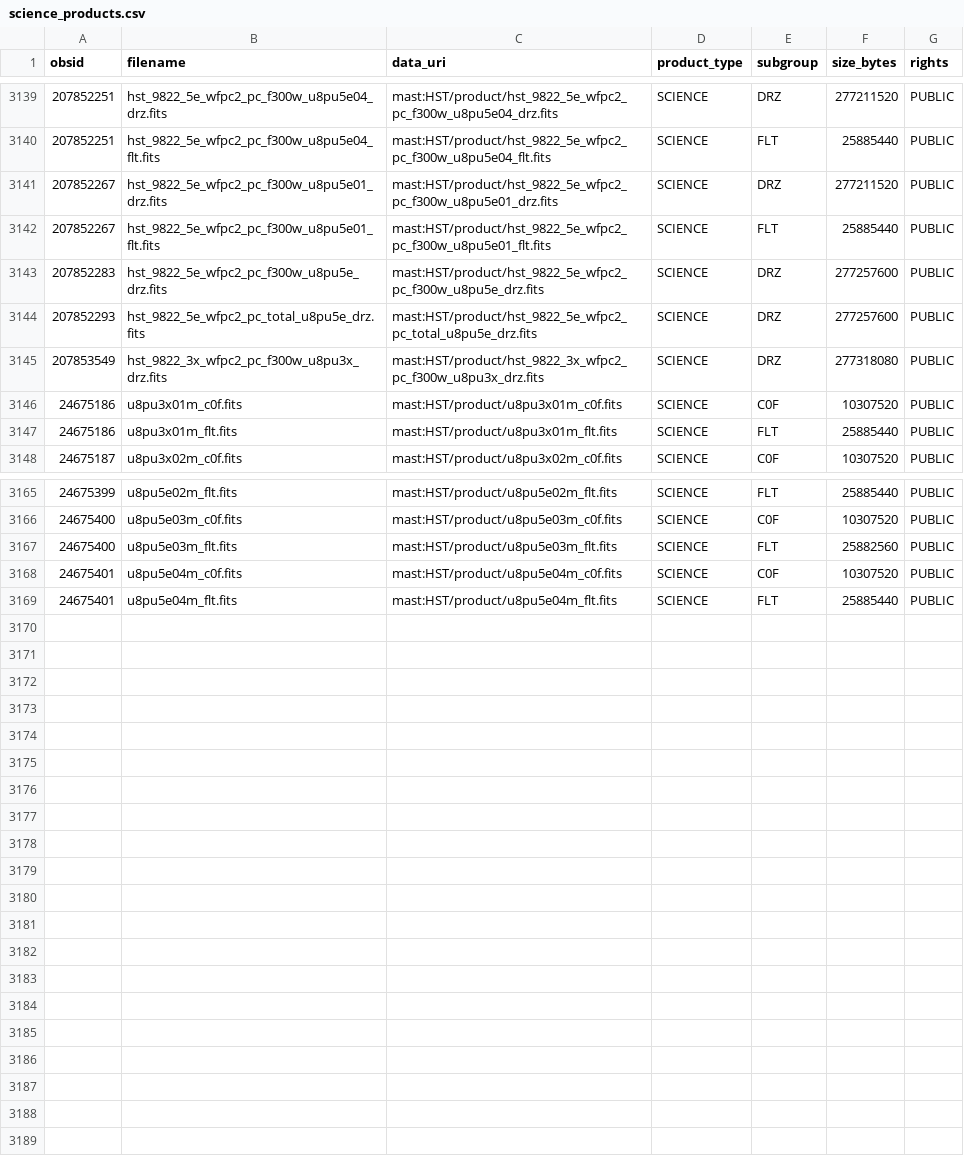
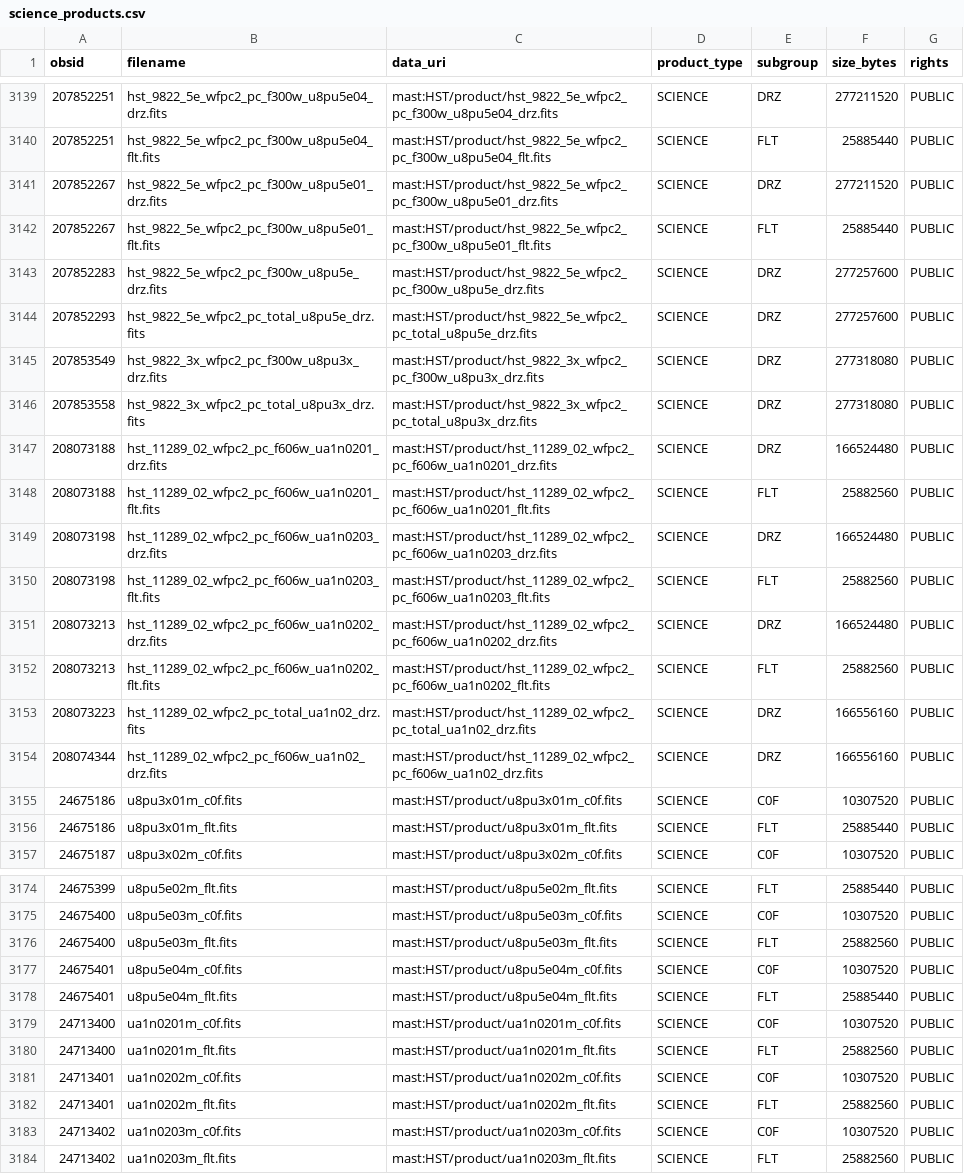
Before and after one commit to physicsbahare/Shabgard, a CSV file: results/science_products.csv, drawn as a sheet; only a part is shown, gaps mark what is left out; the diff names each change by its address in the sheet, - before the commit and + after, or states it on an @@ line.

```diff
--- a/results/science_products.csv
+++ b/results/science_products.csv
+row 3146: 207853558 | hst_9822_3x_wfpc2_pc_total_u8pu3x_drz.fits | mast:HST/product/hst_9822_3x_wfpc2_pc_total_u8pu3x_drz.fits | SCIENCE | DRZ | 277318080 | PUBLIC
+row 3147: 208073188 | hst_11289_02_wfpc2_pc_f606w_ua1n0201_drz.fits | mast:HST/product/hst_11289_02_wfpc2_pc_f606w_ua1n0201_drz.fits | SCIENCE | DRZ | 166524480 | PUBLIC
+row 3148: 208073188 | hst_11289_02_wfpc2_pc_f606w_ua1n0201_flt.fits | mast:HST/product/hst_11289_02_wfpc2_pc_f606w_ua1n0201_flt.fits | SCIENCE | FLT | 25882560 | PUBLIC
+row 3149: 208073198 | hst_11289_02_wfpc2_pc_f606w_ua1n0203_drz.fits | mast:HST/product/hst_11289_02_wfpc2_pc_f606w_ua1n0203_drz.fits | SCIENCE | DRZ | 166524480 | PUBLIC
+row 3150: 208073198 | hst_11289_02_wfpc2_pc_f606w_ua1n0203_flt.fits | mast:HST/product/hst_11289_02_wfpc2_pc_f606w_ua1n0203_flt.fits | SCIENCE | FLT | 25882560 | PUBLIC
+row 3151: 208073213 | hst_11289_02_wfpc2_pc_f606w_ua1n0202_drz.fits | mast:HST/product/hst_11289_02_wfpc2_pc_f606w_ua1n0202_drz.fits | SCIENCE | DRZ | 166524480 | PUBLIC
+row 3152: 208073213 | hst_11289_02_wfpc2_pc_f606w_ua1n0202_flt.fits | mast:HST/product/hst_11289_02_wfpc2_pc_f606w_ua1n0202_flt.fits | SCIENCE | FLT | 25882560 | PUBLIC
+row 3153: 208073223 | hst_11289_02_wfpc2_pc_total_ua1n02_drz.fits | mast:HST/product/hst_11289_02_wfpc2_pc_total_ua1n02_drz.fits | SCIENCE | DRZ | 166556160 | PUBLIC
+row 3154: 208074344 | hst_11289_02_wfpc2_pc_f606w_ua1n02_drz.fits | mast:HST/product/hst_11289_02_wfpc2_pc_f606w_ua1n02_drz.fits | SCIENCE | DRZ | 166556160 | PUBLIC
+row 3179: 24713400 | ua1n0201m_c0f.fits | mast:HST/product/ua1n0201m_c0f.fits | SCIENCE | C0F | 10307520 | PUBLIC
+row 3180: 24713400 | ua1n0201m_flt.fits | mast:HST/product/ua1n0201m_flt.fits | SCIENCE | FLT | 25882560 | PUBLIC
+row 3181: 24713401 | ua1n0202m_c0f.fits | mast:HST/product/ua1n0202m_c0f.fits | SCIENCE | C0F | 10307520 | PUBLIC
+row 3182: 24713401 | ua1n0202m_flt.fits | mast:HST/product/ua1n0202m_flt.fits | SCIENCE | FLT | 25882560 | PUBLIC
+row 3183: 24713402 | ua1n0203m_c0f.fits | mast:HST/product/ua1n0203m_c0f.fits | SCIENCE | C0F | 10307520 | PUBLIC
+row 3184: 24713402 | ua1n0203m_flt.fits | mast:HST/product/ua1n0203m_flt.fits | SCIENCE | FLT | 25882560 | PUBLIC
```
Also changed, not shown: results/other_missions.csv, 3 other files.
